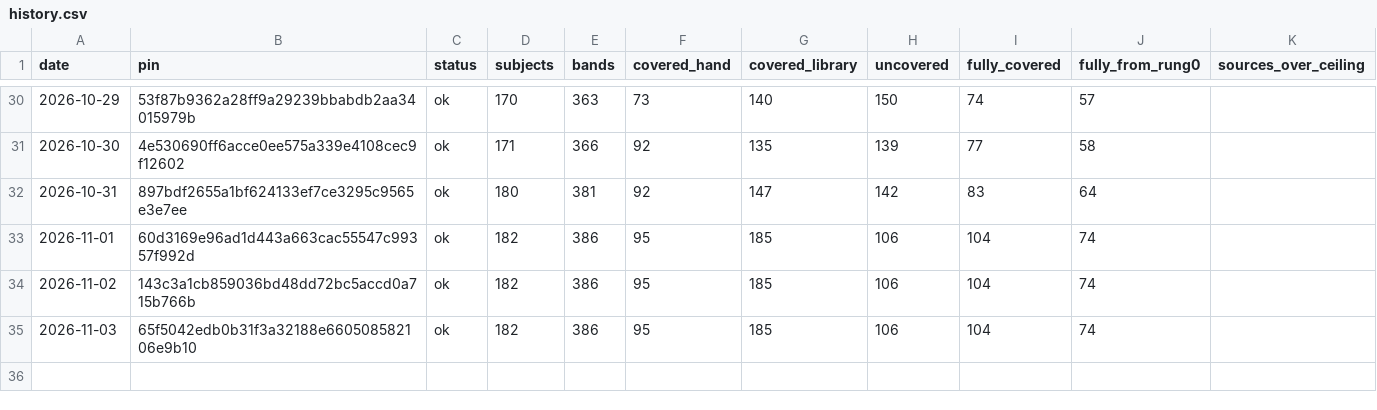
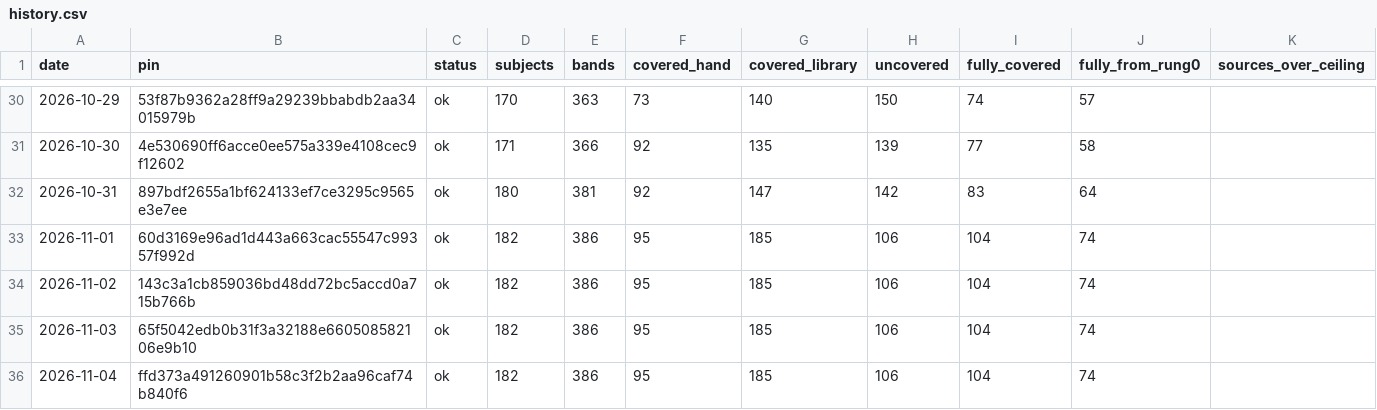
Before and after one commit to fellandfjordstudios/asset-pulse, a CSV file: history.csv, drawn as a sheet; only a part is shown, gaps mark what is left out; the diff names each change by its address in the sheet, - before the commit and + after, or states it on an @@ line.

```diff
--- a/history.csv
+++ b/history.csv
+row 36: 2026-11-04 | ffd373a491260901b58c3f2b2aa96caf74b840f6 | ok | 182 | 386 | 95 | 185 | 106 | 104 | 74
```
Also changed, not shown: 1 other file.
